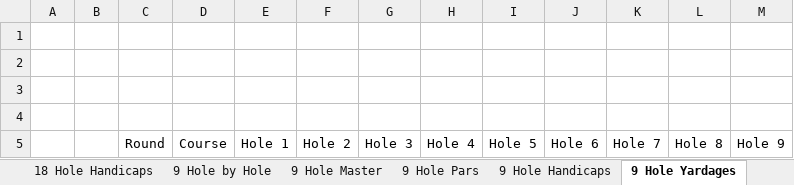
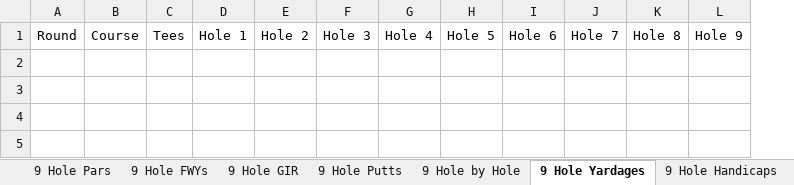
Before and after one commit to tristansetterdahl/Personal-Golf, an Excel workbook: Golf Stats '23.xlsx, sheet 9 Hole Yardages, drawn as a sheet; values as stored, in another font and other column widths than the file's, no borders; removed rows and columns are numbered as before the commit, all else as after; the diff names each change by its address in the sheet, - before the commit and + after, or states it on an @@ line.

```diff
--- a/Golf Stats '23.xlsx (sheet 9 Hole Yardages)
+++ b/Golf Stats '23.xlsx (sheet 9 Hole Yardages)
@@ sheet tab order changed: 9 Hole Pars | 9 Hole FWYs | 9 Hole GIR | 9 Hole Putts | 9 Hole by Hole | 9 Hole Yardages | 9 Hole Handicaps @@
-column A, empty
-column B, empty
+column C, row 1: Tees
-row 1: (empty)
-row 2: (empty)
-row 3: (empty)
-row 4: (empty)
```
Also changed, not shown: sheet 9 Hole Master, sheet 18 Hole Master, sheet 18 Hole Yardages, sheet 18 Hole by Hole, sheet 18 Hole Handicaps, sheet 9 Hole by Hole, 9 more sheets, other sheet tabs, 27 other files.
